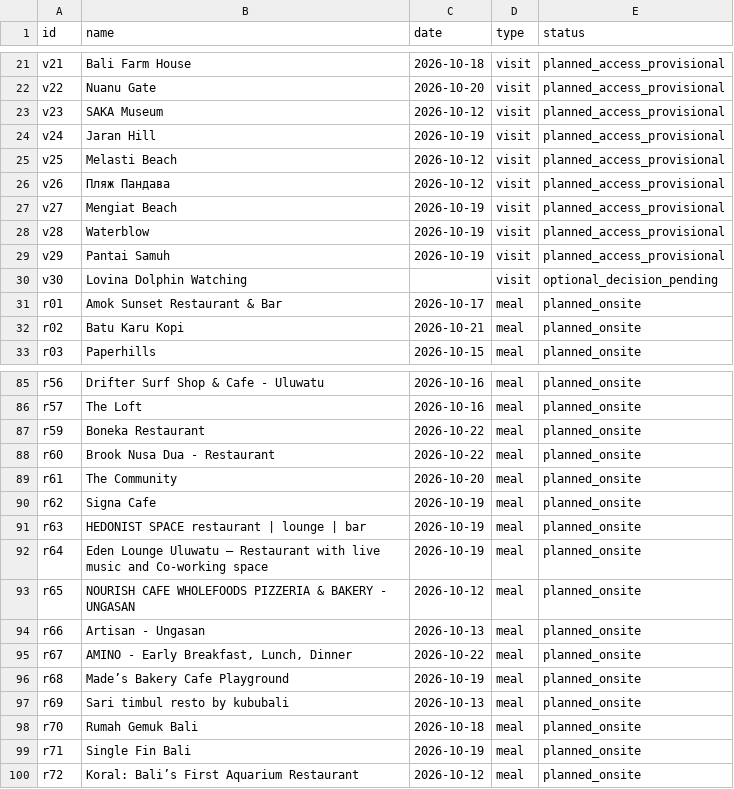
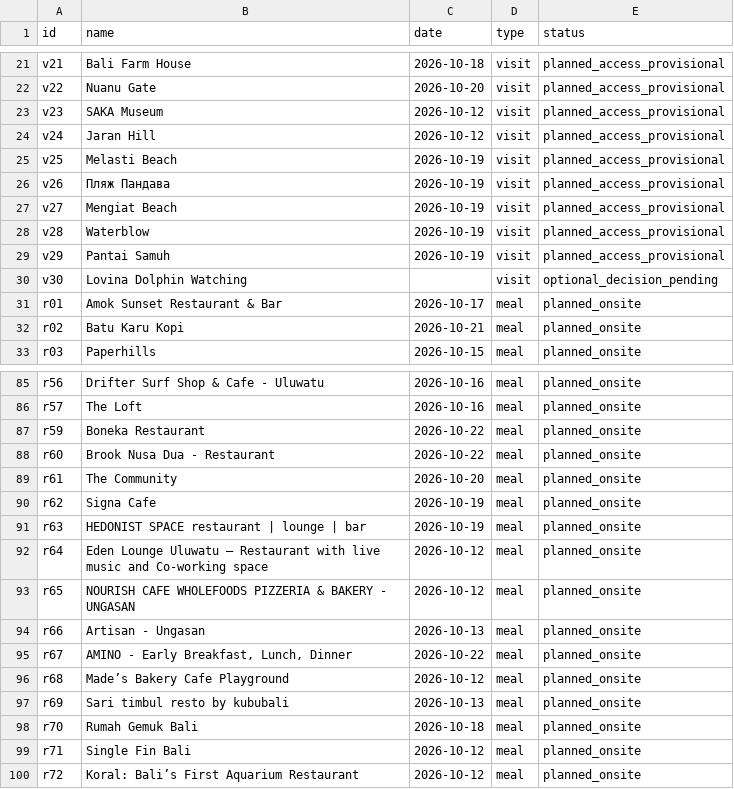
Before and after one commit to BornToSK/bali_by_sk, a CSV file: coverage.csv, drawn as a sheet; only a part is shown, gaps mark what is left out.

```diff
--- a/coverage.csv
+++ b/coverage.csv
@@ -23,5 +23,5 @@ v22,Nuanu Gate,2026-10-20,visit,planned_access_provisional
 v23,SAKA Museum,2026-10-12,visit,planned_access_provisional
-v24,Jaran Hill,2026-10-19,visit,planned_access_provisional
-v25,Melasti Beach,2026-10-12,visit,planned_access_provisional
-v26,Пляж Пандава,2026-10-12,visit,planned_access_provisional
+v24,Jaran Hill,2026-10-12,visit,planned_access_provisional
+v25,Melasti Beach,2026-10-19,visit,planned_access_provisional
+v26,Пляж Пандава,2026-10-19,visit,planned_access_provisional
 v27,Mengiat Beach,2026-10-19,visit,planned_access_provisional
@@ -91,3 +91,3 @@ r62,Signa Cafe,2026-10-19,meal,planned_onsite
 r63,HEDONIST SPACE restaurant | lounge | bar,2026-10-19,meal,planned_onsite
-r64,Eden Lounge Uluwatu — Restaurant with live music and Co-working space,2026-10-19,meal,planned_onsite
+r64,Eden Lounge Uluwatu — Restaurant with live music and Co-working space,2026-10-12,meal,planned_onsite
 r65,NOURISH CAFE WHOLEFOODS PIZZERIA & BAKERY - UNGASAN,2026-10-12,meal,planned_onsite
@@ -95,6 +95,6 @@ r66,Artisan - Ungasan,2026-10-13,meal,planned_onsite
 r67,"AMINO - Early Breakfast, Lunch, Dinner",2026-10-22,meal,planned_onsite
-r68,Made’s Bakery Cafe Playground,2026-10-19,meal,planned_onsite
+r68,Made’s Bakery Cafe Playground,2026-10-12,meal,planned_onsite
 r69,Sari timbul resto by kububali,2026-10-13,meal,planned_onsite
 r70,Rumah Gemuk Bali,2026-10-18,meal,planned_onsite
-r71,Single Fin Bali,2026-10-19,meal,planned_onsite
+r71,Single Fin Bali,2026-10-12,meal,planned_onsite
 r72,Koral: Bali’s First Aquarium Restaurant,2026-10-12,meal,planned_onsite
```
Also changed, not shown: 13 other files.
